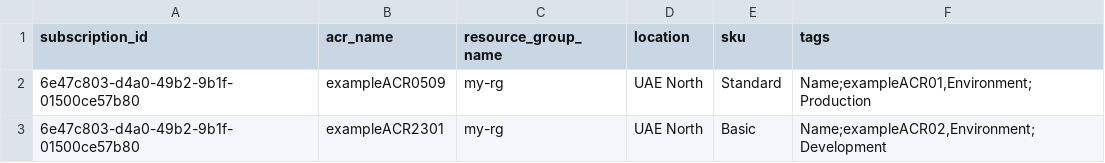
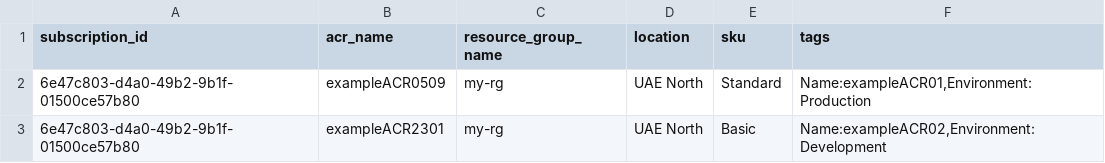
Before and after one commit to nikgautamgithub/terraform-azure, a CSV file: csv/acr.csv, drawn as a sheet.

```diff
--- a/csv/acr.csv
+++ b/csv/acr.csv
@@ -1,3 +1,3 @@
 subscription_id,acr_name,resource_group_name,location,sku,tags
-6e47c803-d4a0-49b2-9b1f-01500ce57b80,exampleACR0509,my-rg,UAE North,Standard,"Name;exampleACR01,Environment;Production"
-6e47c803-d4a0-49b2-9b1f-01500ce57b80,exampleACR2301,my-rg,UAE North,Basic,"Name;exampleACR02,Environment;Development"
+6e47c803-d4a0-49b2-9b1f-01500ce57b80,exampleACR0509,my-rg,UAE North,Standard,"Name:exampleACR01,Environment:Production"
+6e47c803-d4a0-49b2-9b1f-01500ce57b80,exampleACR2301,my-rg,UAE North,Basic,"Name:exampleACR02,Environment:Development"
```
Also changed, not shown: csv/databricks.csv, 2 other files.
